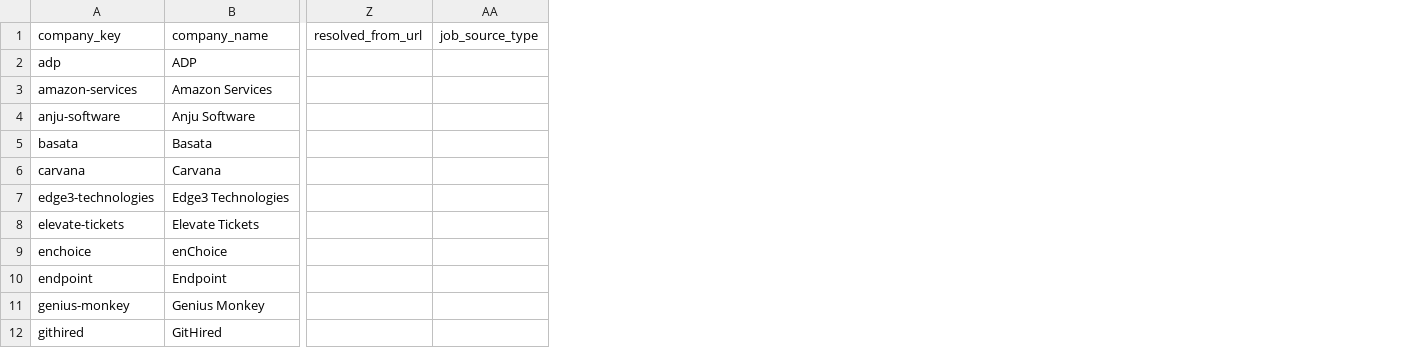
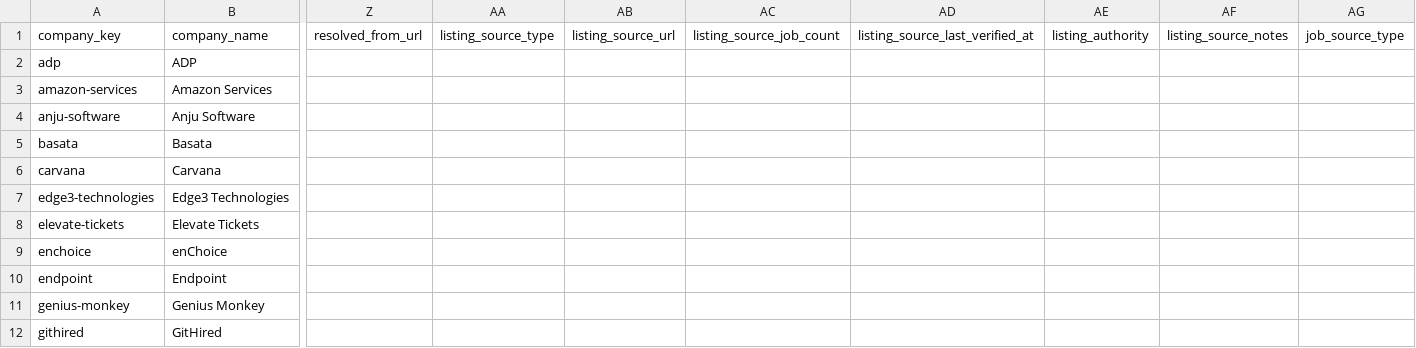
Before and after one commit to sontiachyut/job-hunt-copilot-v4, a CSV file: ops/company-watchlists/local-watchlist.csv, drawn as a sheet; only a part is shown, gaps mark what is left out; the diff names each change by its address in the sheet, - before the commit and + after, or states it on an @@ line.

Commit message:
Audit watchlist batches 013-015 and enforce listing authority

```diff
--- a/ops/company-watchlists/local-watchlist.csv
+++ b/ops/company-watchlists/local-watchlist.csv
+column AA (listing_source_type), empty
+column AB (listing_source_url), empty
+column AC (listing_source_job_count), empty
+column AD (listing_source_last_verified_at), empty
+column AE (listing_authority), empty
+column AF (listing_source_notes), empty
```
Also changed, not shown: 10 other files.
